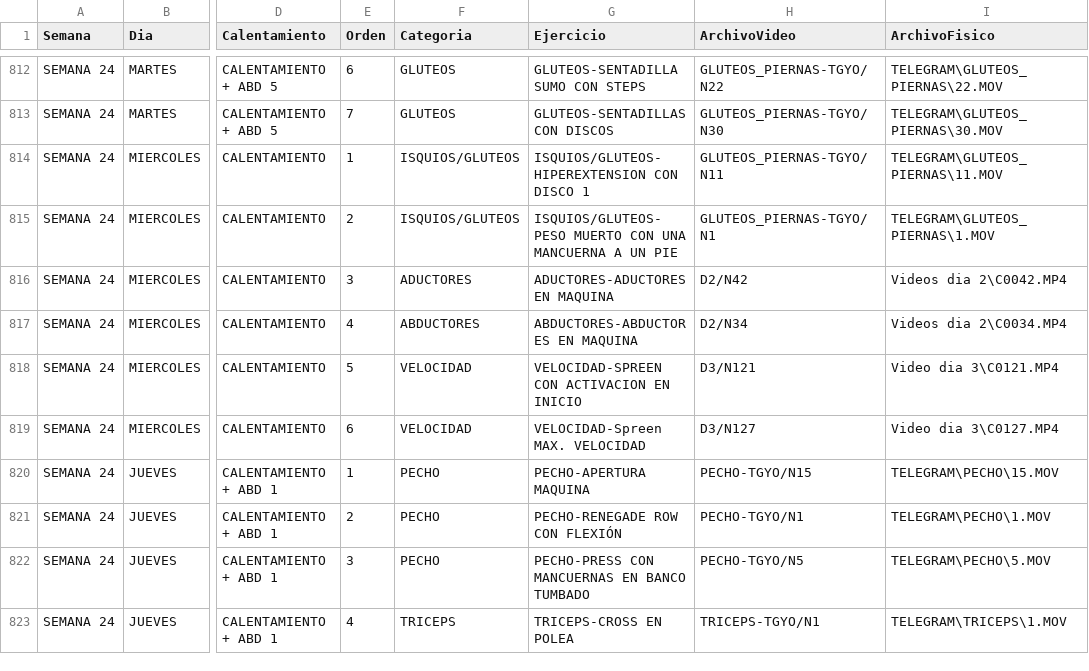
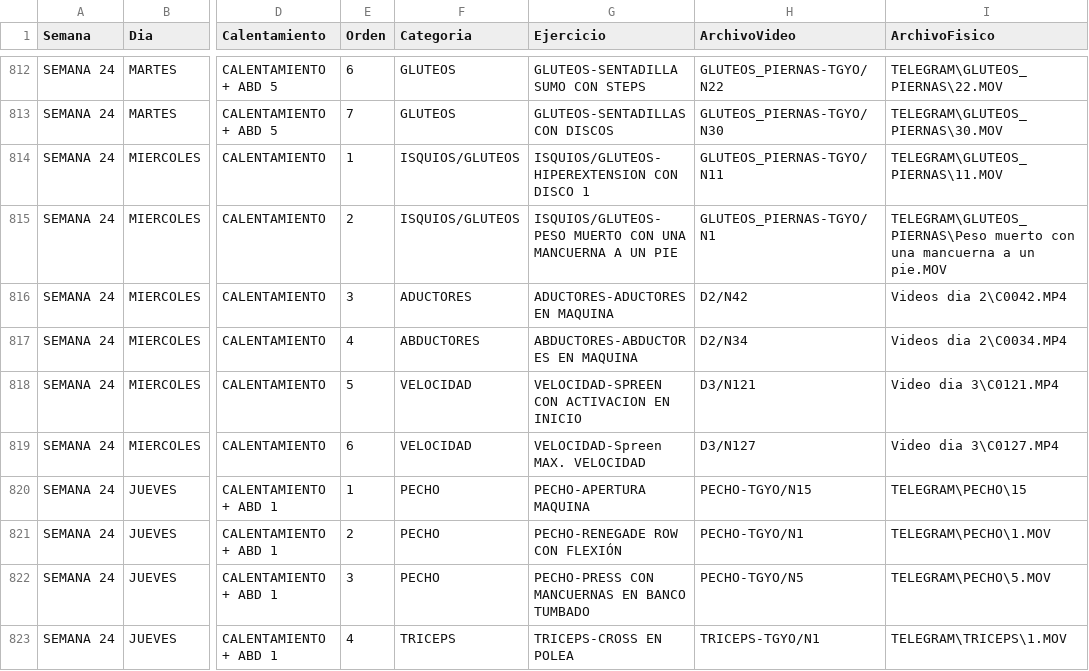
Before and after one commit to patriciolettieri052-byte/vteamfit-app, a CSV file: docs/PLAN_PADEL_EJERCICIOS_ITEMS.csv, drawn as a sheet; only a part is shown, gaps mark what is left out; the diff covers the shown part only; the diff names each change by its address in the sheet, - before the commit and + after, or states it on an @@ line.

```diff
--- a/docs/PLAN_PADEL_EJERCICIOS_ITEMS.csv
+++ b/docs/PLAN_PADEL_EJERCICIOS_ITEMS.csv
-I815 (ArchivoFisico): TELEGRAM\GLUTEOS_PIERNAS\1.MOV
+I815 (ArchivoFisico): TELEGRAM\GLUTEOS_PIERNAS\Peso muerto con una mancuerna a un pie.MOV
-I820 (ArchivoFisico): TELEGRAM\PECHO\15.MOV
+I820 (ArchivoFisico): TELEGRAM\PECHO\15
```
Also changed, not shown: 19 edited cells elsewhere in this file, docs/EJERCICIOS_TOTALES_CONSOLIDADO.csv, 1 other file.
